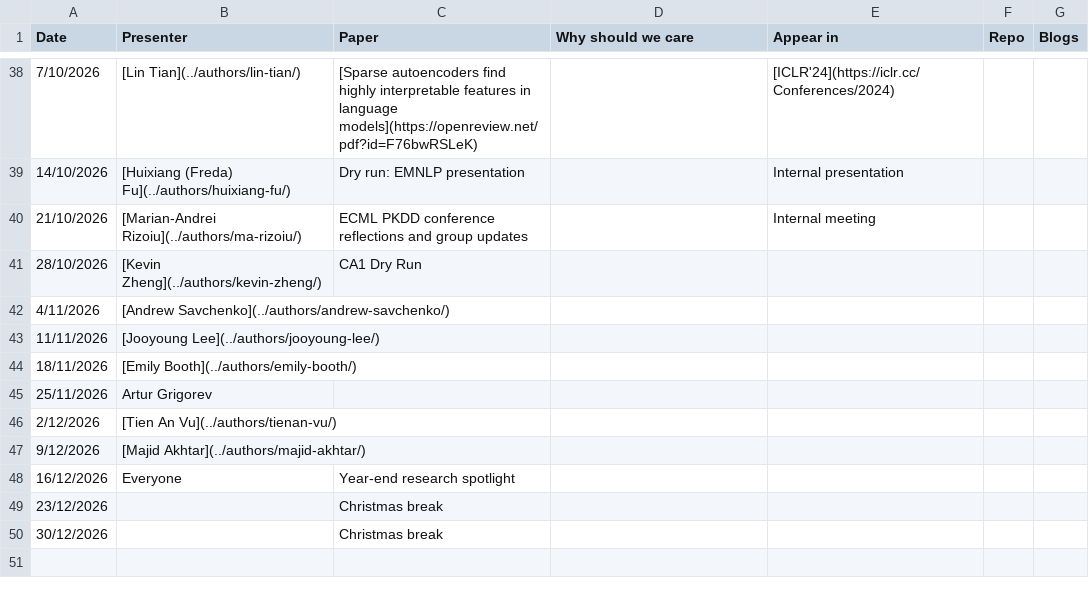
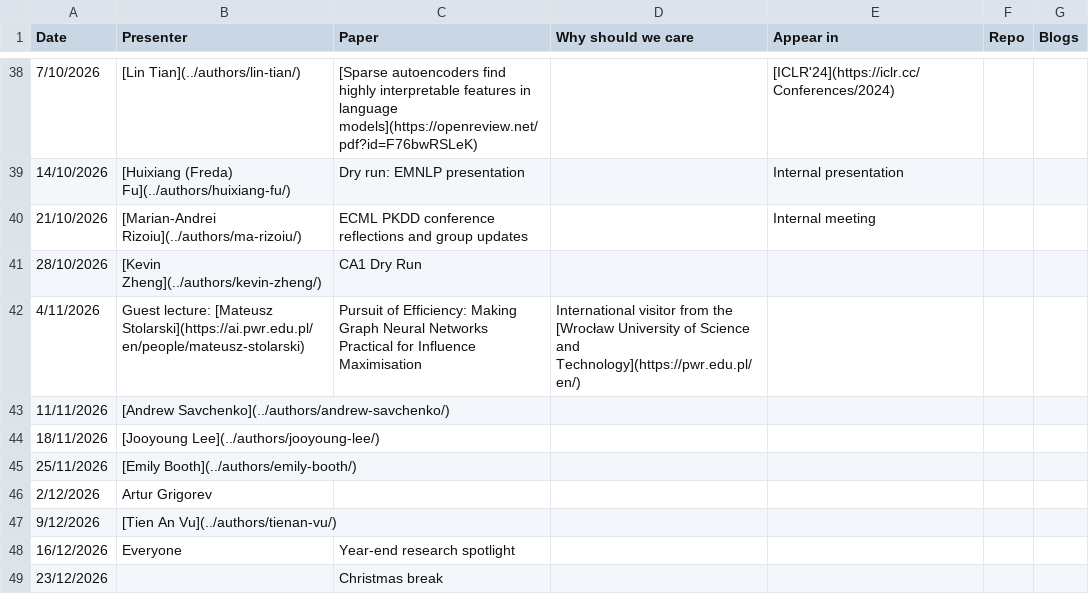
Before and after one commit to behavioral-ds/behavioral-ds.github.io, a CSV file: assets/reading/reading_group_schedule.csv, drawn as a sheet; only a part is shown, gaps mark what is left out; the shorter side is filled out with more unchanged rows.

Commit message:
Add Mateusz Stolarski guest talk on 4 November reading group

```diff
--- a/assets/reading/reading_group_schedule.csv
+++ b/assets/reading/reading_group_schedule.csv
@@ -41,8 +41,8 @@ Date,Presenter,Paper,Why should we care,Appear in,Repo,Blogs
 28/10/2026,[Kevin Zheng](../authors/kevin-zheng/),CA1 Dry Run,,,,
-4/11/2026,[Andrew Savchenko](../authors/andrew-savchenko/),,,,,
-11/11/2026,[Jooyoung Lee](../authors/jooyoung-lee/),,,,,
-18/11/2026,[Emily Booth](../authors/emily-booth/),,,,,
-25/11/2026,Artur Grigorev,,,,,
-2/12/2026,[Tien An Vu](../authors/tienan-vu/),,,,,
-9/12/2026,[Majid Akhtar](../authors/majid-akhtar/),,,,,
+4/11/2026,Guest lecture: [Mateusz Stolarski](https://ai.pwr.edu.pl/en/people/mateusz-stolarski),Pursuit of Efficiency: Making Graph Neural Networks Practical for Influence Maximisation,International visitor from the [Wrocław University of Science and Technology](https://pwr.edu.pl/en/),,,
+11/11/2026,[Andrew Savchenko](../authors/andrew-savchenko/),,,,,
+18/11/2026,[Jooyoung Lee](../authors/jooyoung-lee/),,,,,
+25/11/2026,[Emily Booth](../authors/emily-booth/),,,,,
+2/12/2026,Artur Grigorev,,,,,
+9/12/2026,[Tien An Vu](../authors/tienan-vu/),,,,,
 16/12/2026,Everyone,Year-end research spotlight,,,,
```
